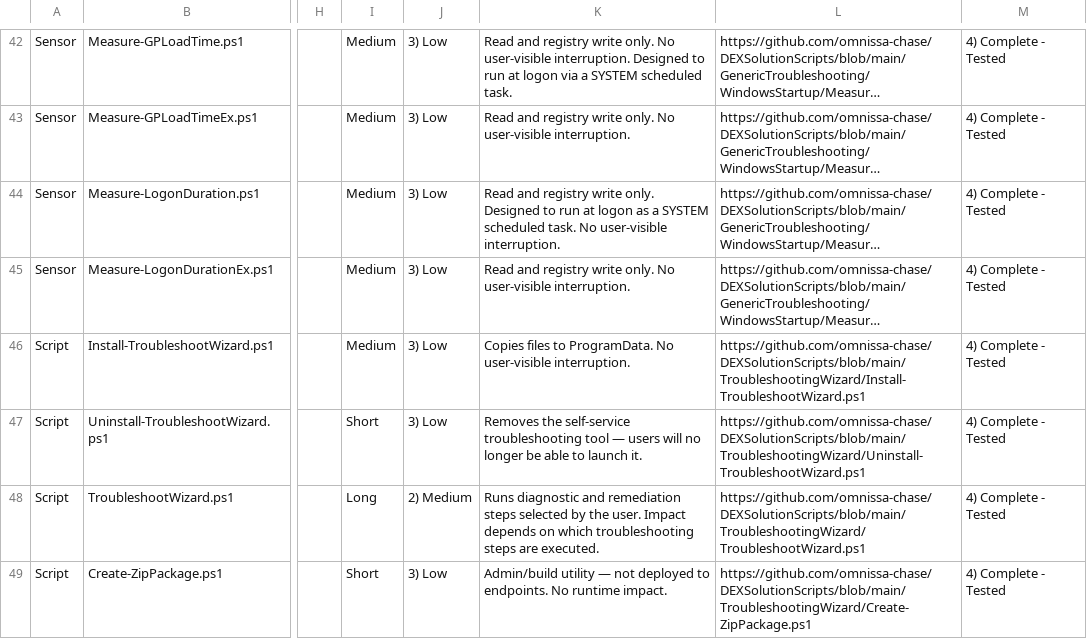
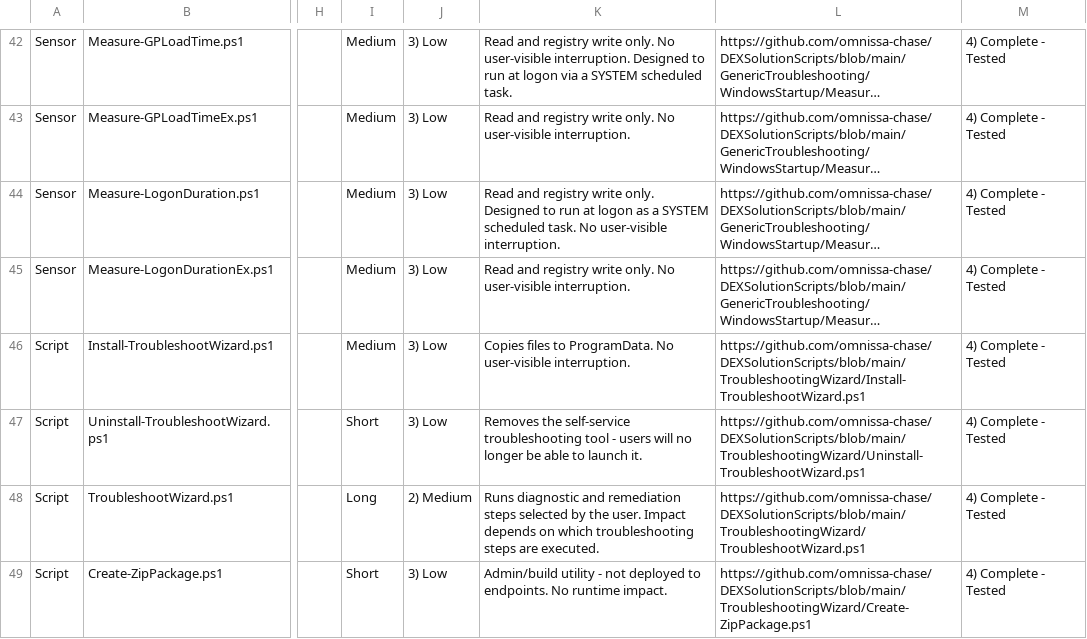
Before and after one commit to omnissa-chase/DEXSolutionScripts, a CSV file: SCRIPT-INVENTORY-CSV.csv, drawn as a sheet; only a part is shown, gaps mark what is left out; long unchanged cells end in …; the diff covers the shown part only; the diff names each change by its address in the sheet, - before the commit and + after, or states it on an @@ line.

```diff
--- a/SCRIPT-INVENTORY-CSV.csv
+++ b/SCRIPT-INVENTORY-CSV.csv
-K47: …troubleshooting tool — users will…
+K47: …troubleshooting tool - users will…
-K49: Admin/build utility — not deployed…
+K49: Admin/build utility - not deployed…
```
Also changed, not shown: 22 edited cells elsewhere in this file.
